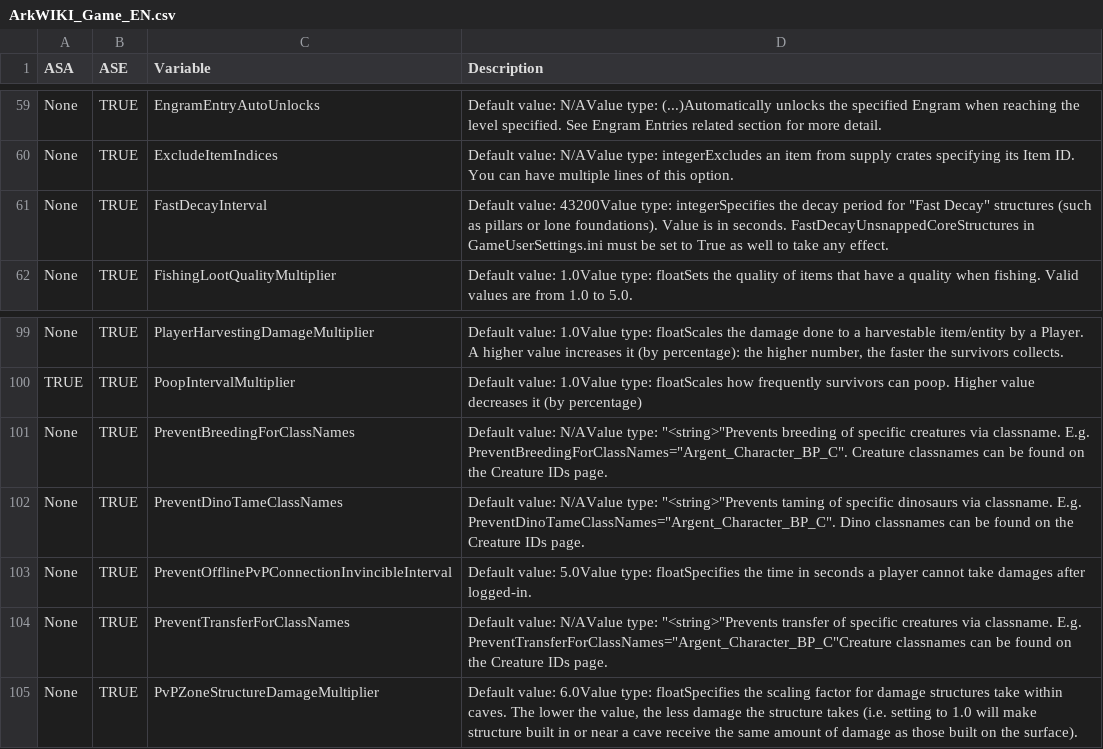
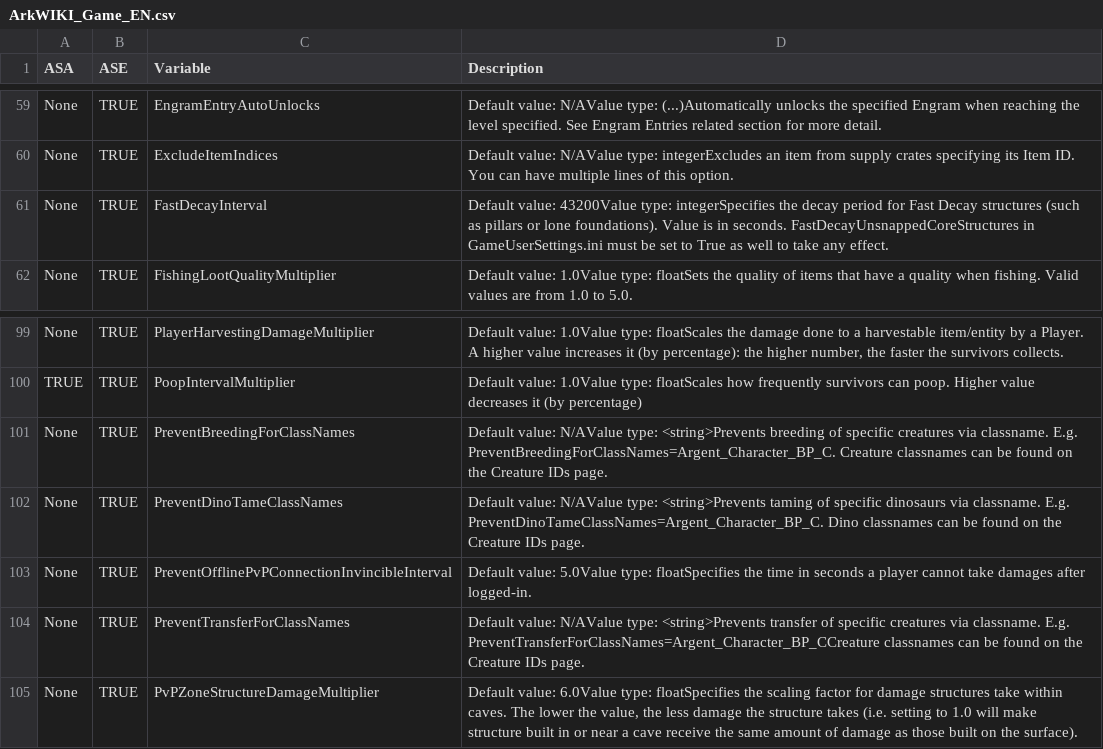
Before and after one commit to Olrik-WP/ASADedicatedManager_Releases, a CSV file: WikiTemplate/ArkWIKI_Game_EN.csv, drawn as a sheet; only a part is shown, gaps mark what is left out; the diff names each change by its address in the sheet, - before the commit and + after, or states it on an @@ line.

```diff
--- a/WikiTemplate/ArkWIKI_Game_EN.csv
+++ b/WikiTemplate/ArkWIKI_Game_EN.csv
-D61 (Description): …period for "Fast Decay" structures (such…
+D61 (Description): …period for Fast Decay structures (such…
-D101 (Description): …N/AValue type: "<string>"Prevents breeding of specific creatures via classname. E.g. PreventBreedingForClassNames="Argent_Character_BP_C". Creature classnames…
+D101 (Description): …N/AValue type: <string>Prevents breeding of specific creatures via classname. E.g. PreventBreedingForClassNames=Argent_Character_BP_C. Creature classnames…
-D102 (Description): …N/AValue type: "<string>"Prevents taming of specific dinosaurs via classname. E.g. PreventDinoTameClassNames="Argent_Character_BP_C". Dino classnames…
+D102 (Description): …N/AValue type: <string>Prevents taming of specific dinosaurs via classname. E.g. PreventDinoTameClassNames=Argent_Character_BP_C. Dino classnames…
-D104 (Description): …N/AValue type: "<string>"Prevents transfer of specific creatures via classname. E.g. PreventTransferForClassNames="Argent_Character_BP_C"Creature classnames can…
+D104 (Description): …N/AValue type: <string>Prevents transfer of specific creatures via classname. E.g. PreventTransferForClassNames=Argent_Character_BP_CCreature classnames can…
```
Also changed, not shown: WikiTemplate/ArkWIKI_GameUserSettings_EN.csv, WikiTemplate/ArkWIKI_GameUserSettings_FR.csv, 19 other files.
